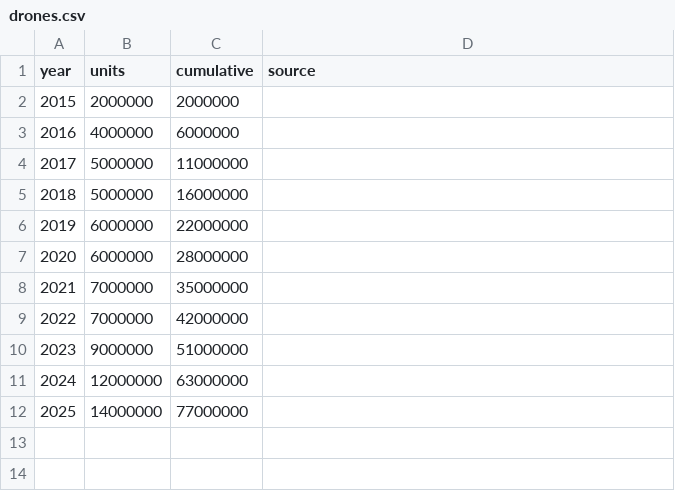
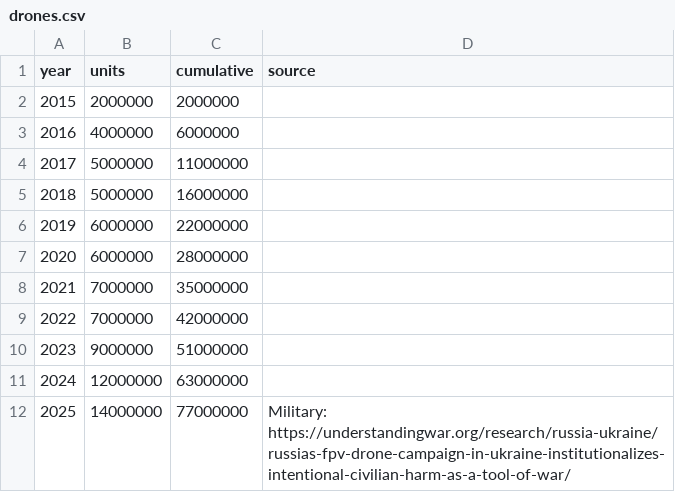
Before and after one commit to exmateriae/roboticsproductiondata, a CSV file: drones.csv, drawn as a sheet.

Commit message:
Add source reference for 2025 drone data
Added a source reference for the 2025 drone data.

```diff
--- a/drones.csv
+++ b/drones.csv
@@ -11,2 +11,2 @@ year,units,cumulative,source
 2024,12000000,63000000,
-2025,14000000,77000000,
+2025,14000000,77000000, Military: https://understandingwar.org/research/russia-ukraine/russias-fpv-drone-campaign-in-ukraine-institutionalizes-intentional-civilian-harm-as-a-tool-of-war/
```
